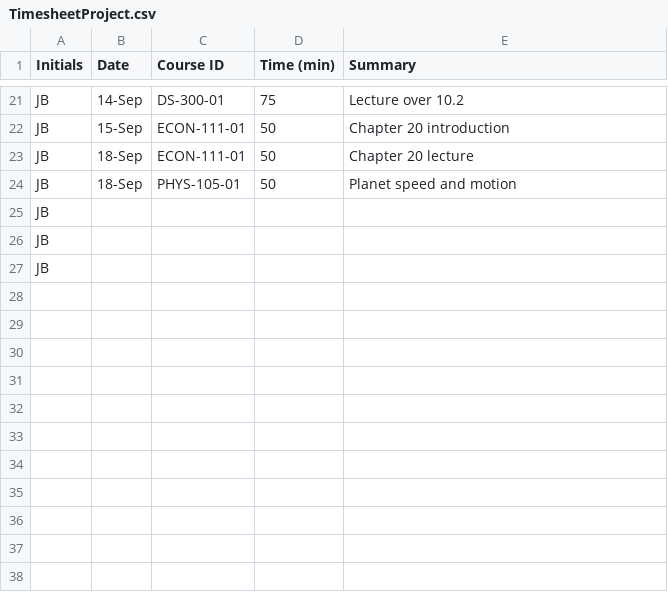
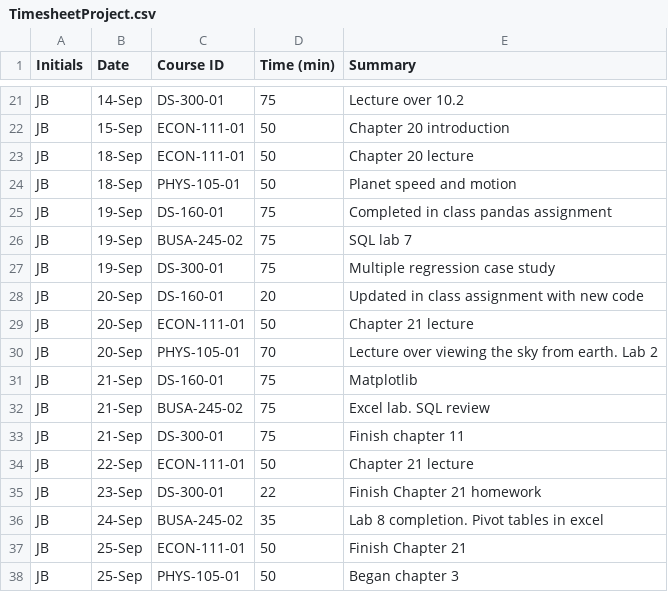
Before and after one commit to JamesonBuie/Timesheet_JFB, a CSV file: TimesheetProject.csv, drawn as a sheet; only a part is shown, gaps mark what is left out; removed rows and columns are numbered as before the commit, all else as after; the diff names each change by its address in the sheet, - before the commit and + after, or states it on an @@ line.

Commit message:
Add files via upload
Week 3 Upload

```diff
--- a/TimesheetProject.csv
+++ b/TimesheetProject.csv
-row 25: JB
-row 26: JB
-row 27: JB
+row 25: JB | 19-Sep | DS-160-01 | 75 | Completed in class pandas assignment
+row 26: JB | 19-Sep | BUSA-245-02 | 75 | SQL lab 7
+row 27: JB | 19-Sep | DS-300-01 | 75 | Multiple regression case study
+row 28: JB | 20-Sep | DS-160-01 | 20 | Updated in class assignment with new code
+row 29: JB | 20-Sep | ECON-111-01 | 50 | Chapter 21 lecture
+row 30: JB | 20-Sep | PHYS-105-01 | 70 | Lecture over viewing the sky from earth. Lab 2
+row 31: JB | 21-Sep | DS-160-01 | 75 | Matplotlib
+row 32: JB | 21-Sep | BUSA-245-02 | 75 | Excel lab. SQL review
+row 33: JB | 21-Sep | DS-300-01 | 75 | Finish chapter 11
+row 34: JB | 22-Sep | ECON-111-01 | 50 | Chapter 21 lecture
+row 35: JB | 23-Sep | DS-300-01 | 22 | Finish Chapter 21 homework
+row 36: JB | 24-Sep | BUSA-245-02 | 35 | Lab 8 completion. Pivot tables in excel
+row 37: JB | 25-Sep | ECON-111-01 | 50 | Finish Chapter 21
+row 38: JB | 25-Sep | PHYS-105-01 | 50 | Began chapter 3
```
